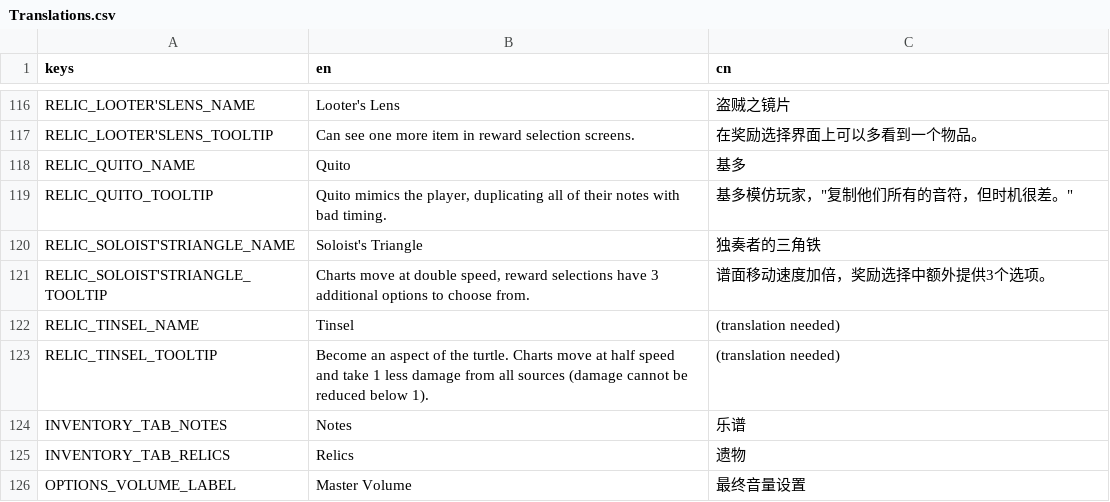
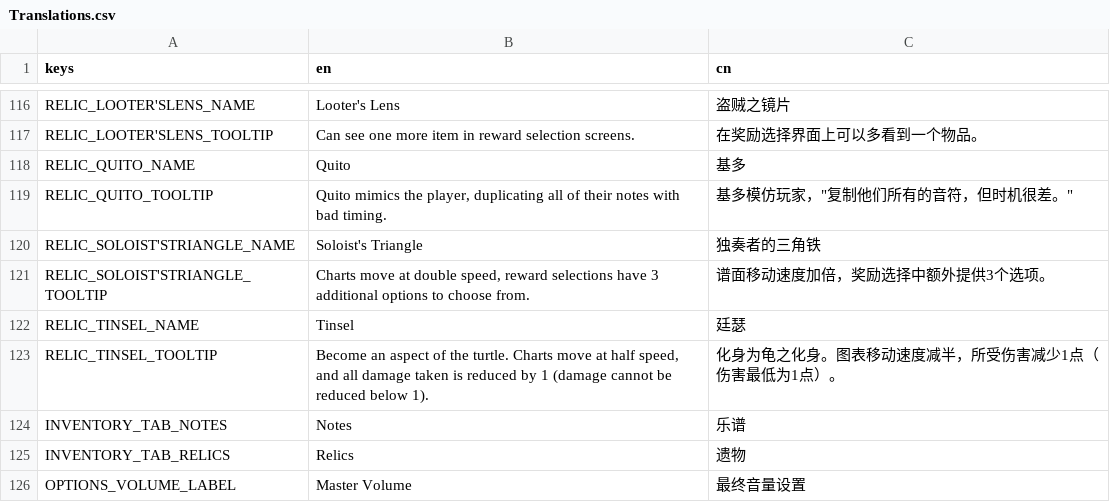
Before and after one commit to Project-Funk-Engine/ProjectFunkEngine, a CSV file: Globals/Translations/Translations.csv, drawn as a sheet; only a part is shown, gaps mark what is left out.

```diff
--- a/Globals/Translations/Translations.csv
+++ b/Globals/Translations/Translations.csv
@@ -121,4 +121,4 @@ RELIC_SOLOIST'STRIANGLE_NAME,Soloist's Triangle,独奏者的三角铁
 RELIC_SOLOIST'STRIANGLE_TOOLTIP,"Charts move at double speed, reward selections have 3 additional options to choose from.","谱面移动速度加倍，奖励选择中额外提供3个选项。"
-RELIC_TINSEL_NAME,Tinsel,(translation needed)
-RELIC_TINSEL_TOOLTIP,"Become an aspect of the turtle. Charts move at half speed and take 1 less damage from all sources (damage cannot be reduced below 1).",(translation needed)
+RELIC_TINSEL_NAME,Tinsel,廷瑟
+RELIC_TINSEL_TOOLTIP,"Become an aspect of the turtle. Charts move at half speed, and all damage taken is reduced by 1 (damage cannot be reduced below 1).","化身为龟之化身。图表移动速度减半，所受伤害减少1点（伤害最低为1点）。"
 INVENTORY_TAB_NOTES,Notes,乐谱
```
Also changed, not shown: 2 other files.
